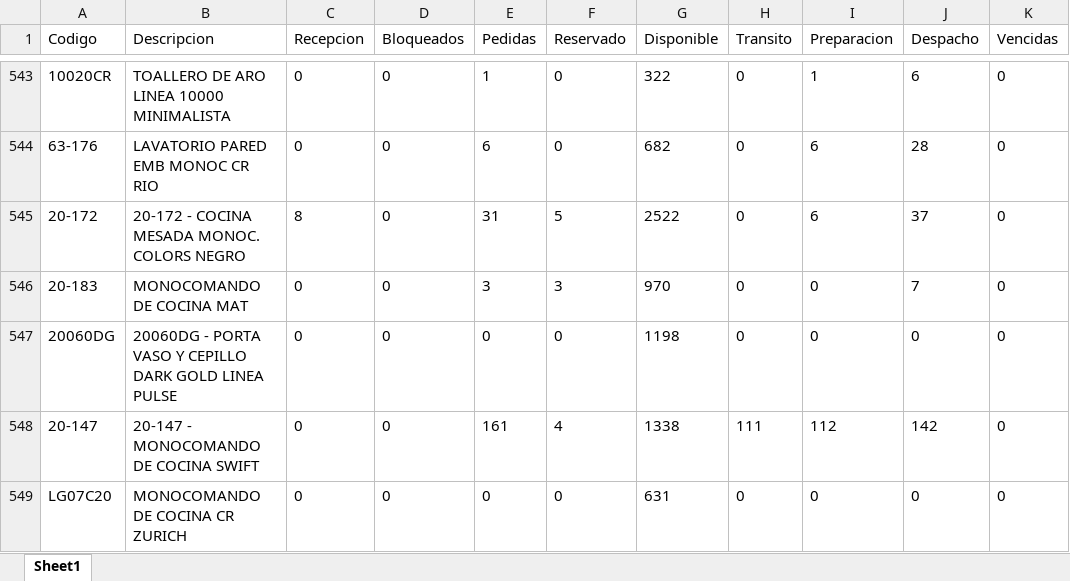
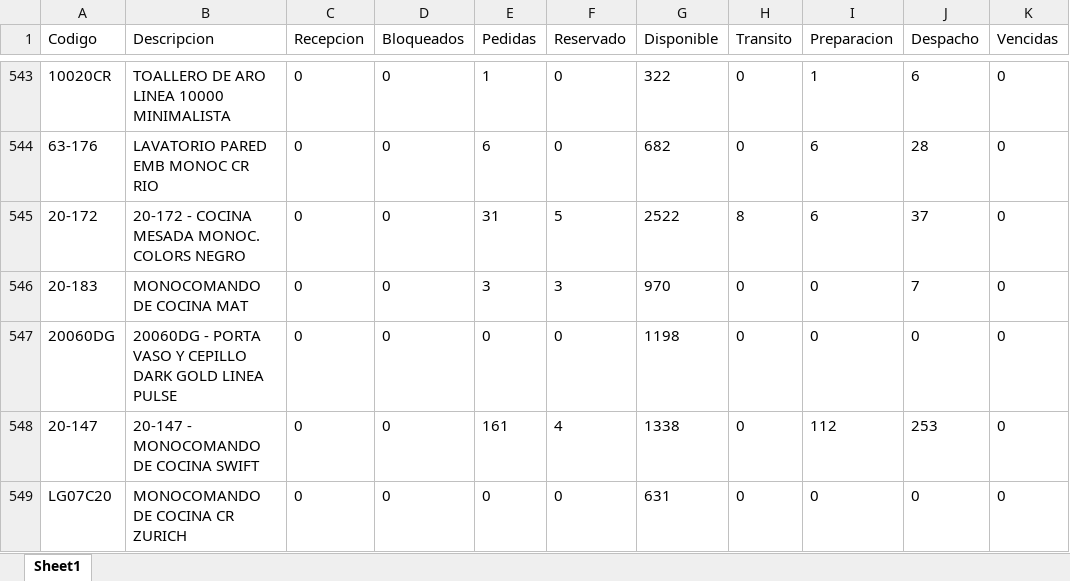
Before and after one commit to IvanGoyena/Logistica-Peirano, an Excel workbook: Data_WMS/Disponible DIGIP.xlsx, sheet Sheet1, drawn as a sheet; only a part is shown, gaps mark what is left out; values as stored, in another font and other column widths than the file's, no borders; the diff covers the shown part only; the diff names each change by its address in the sheet, - before the commit and + after, or states it on an @@ line.

```diff
--- a/Data_WMS/Disponible DIGIP.xlsx (sheet Sheet1)
+++ b/Data_WMS/Disponible DIGIP.xlsx (sheet Sheet1)
-C545 (Recepcion): 8
+C545 (Recepcion): 0
-H545 (Transito): 0
+H545 (Transito): 8
-H548 (Transito): 111
+H548 (Transito): 0
-J548 (Despacho): 142
+J548 (Despacho): 253
```
Also changed, not shown: 7 added rows, 7 removed rows, 20 moved rows and 181 edited cells elsewhere in this sheet.
